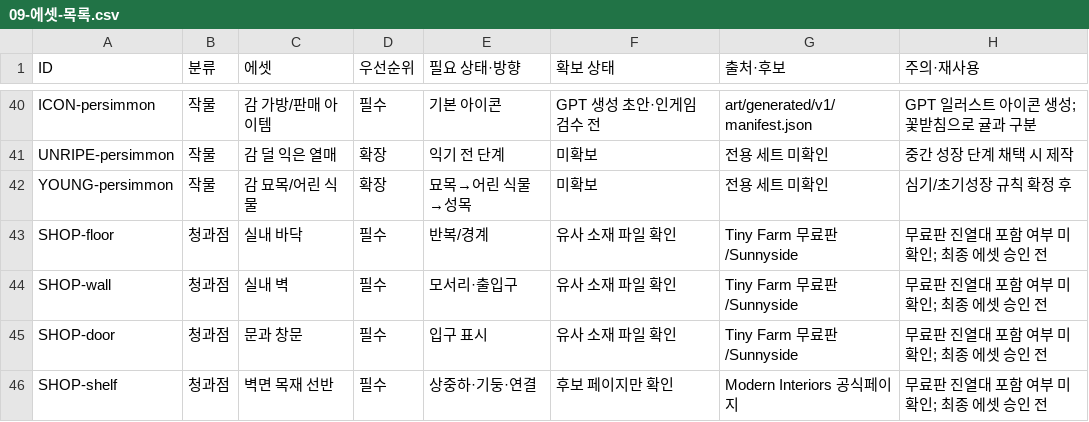
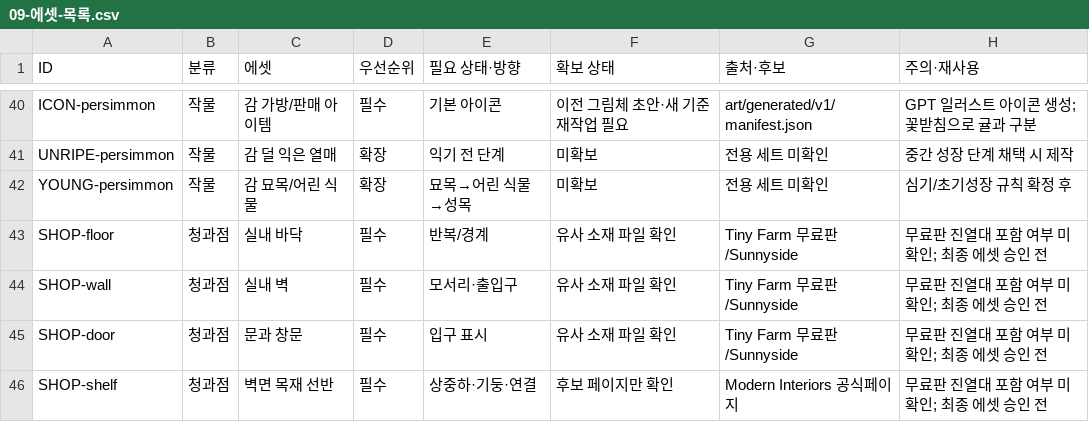
Before and after one commit to tutle0123/Little_Orchard, a CSV file: docs/09-에셋-목록.csv, drawn as a sheet; only a part is shown, gaps mark what is left out; the diff covers the shown part only; the diff names each change by its address in the sheet, - before the commit and + after, or states it on an @@ line.

```diff
--- a/docs/09-에셋-목록.csv
+++ b/docs/09-에셋-목록.csv
-F40 (확보 상태): GPT 생성 초안·인게임 검수 전
+F40 (확보 상태): 이전 그림체 초안·새 기준 재작업 필요
```
Also changed, not shown: 20 edited cells elsewhere in this file, 12 other files.
